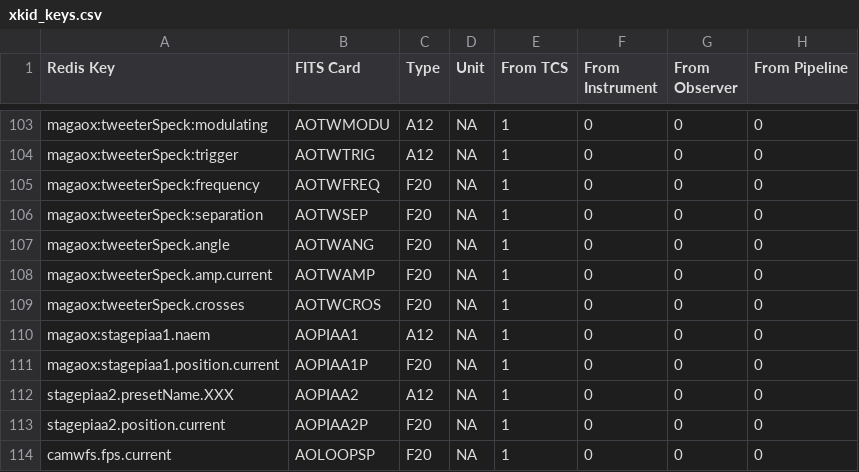
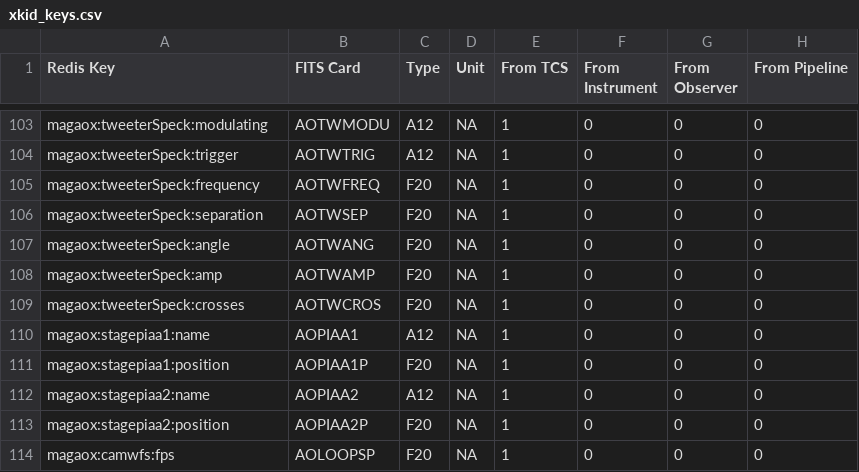
Before and after one commit to MazinLab/MKIDCore, a CSV file: mkidcore/xkid_keys.csv, drawn as a sheet; only a part is shown, gaps mark what is left out; the diff names each change by its address in the sheet, - before the commit and + after, or states it on an @@ line.

Commit message:
oops, bad redis values

```diff
--- a/mkidcore/xkid_keys.csv
+++ b/mkidcore/xkid_keys.csv
-A107 (Redis Key): magaox:tweeterSpeck.angle
+A107 (Redis Key): magaox:tweeterSpeck:angle
-A108 (Redis Key): magaox:tweeterSpeck.amp.current
+A108 (Redis Key): magaox:tweeterSpeck:amp
-A109 (Redis Key): magaox:tweeterSpeck.crosses
+A109 (Redis Key): magaox:tweeterSpeck:crosses
-A110 (Redis Key): magaox:stagepiaa1.naem
+A110 (Redis Key): magaox:stagepiaa1:name
-A111 (Redis Key): magaox:stagepiaa1.position.current
+A111 (Redis Key): magaox:stagepiaa1:position
-A112 (Redis Key): stagepiaa2.presetName.XXX
+A112 (Redis Key): magaox:stagepiaa2:name
-A113 (Redis Key): stagepiaa2.position.current
+A113 (Redis Key): magaox:stagepiaa2:position
-A114 (Redis Key): camwfs.fps.current
+A114 (Redis Key): magaox:camwfs:fps
```
